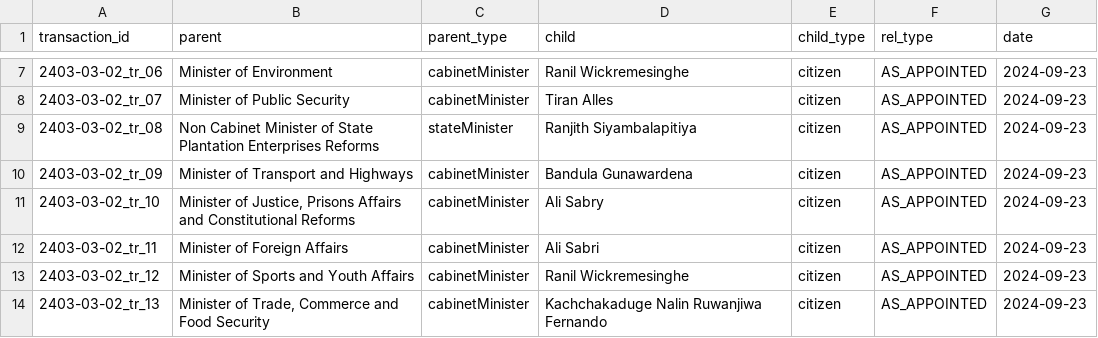
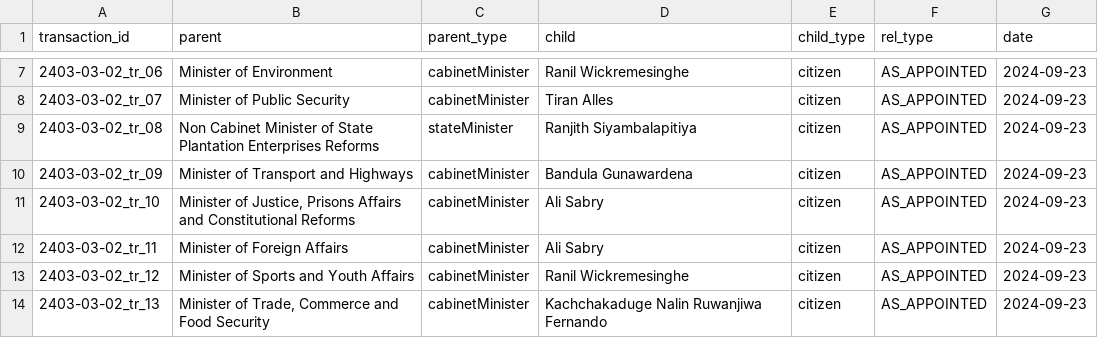
Before and after one commit to zaeema-n/opengin-org, a CSV file: data/people/Anura Kumara Dissanayake/2024-09-23/2403-03-2/2403-03_TERMINATE.csv, drawn as a sheet; only a part is shown, gaps mark what is left out.

```diff
--- a/data/people/Anura Kumara Dissanayake/2024-09-23/2403-03-2/2403-03_TERMINATE.csv
+++ b/data/people/Anura Kumara Dissanayake/2024-09-23/2403-03-2/2403-03_TERMINATE.csv
@@ -11,3 +11,3 @@ transaction_id,parent,parent_type,child,child_type,rel_type,date
 2403-03-02_tr_10,"Minister of Justice, Prisons Affairs and Constitutional Reforms",cabinetMinister,Ali Sabry,citizen,AS_APPOINTED,2024-09-23
-2403-03-02_tr_11,Minister of Foreign Affairs,cabinetMinister,Ali Sabri,citizen,AS_APPOINTED,2024-09-23
+2403-03-02_tr_11,Minister of Foreign Affairs,cabinetMinister,Ali Sabry,citizen,AS_APPOINTED,2024-09-23
 2403-03-02_tr_12,Minister of Sports and Youth Affairs,cabinetMinister,Ranil Wickremesinghe,citizen,AS_APPOINTED,2024-09-23
```
Also changed, not shown: data/people/Gotabaya Rajapaksa/2022-05-26/2281-31/2281-31_ADD.csv, data/people/Ranil Wickremesinghe/2022-07-20/2289-34-2/2289-34-2-TERMINATE.csv, 2 other files.
